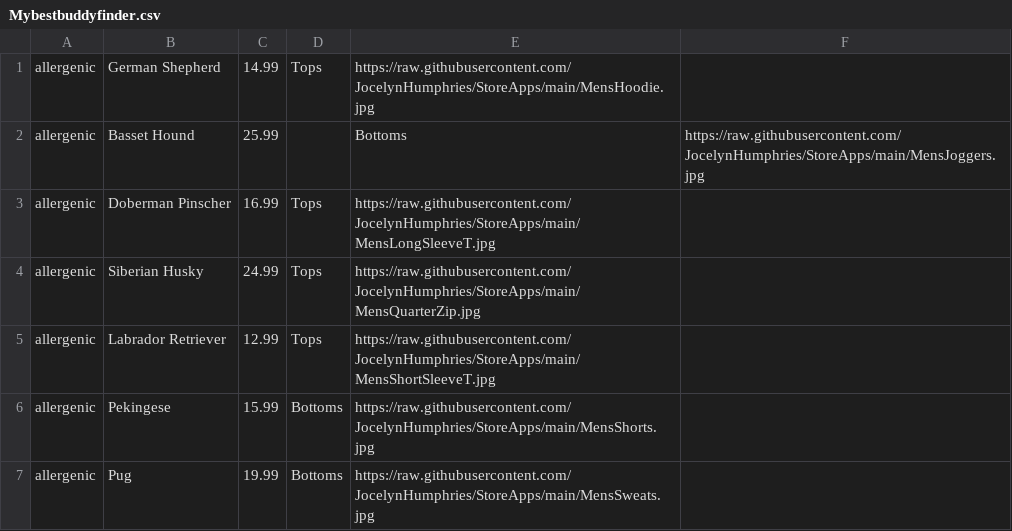
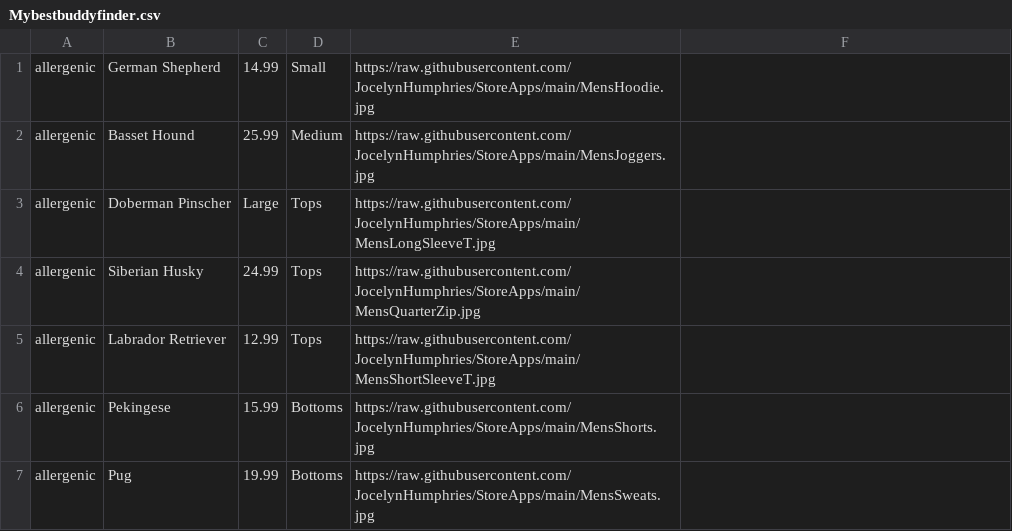
Before and after one commit to Andrewgulb/Andrewsinventory, a CSV file: Mybestbuddyfinder.csv, drawn as a sheet; only a part is shown.

Commit message:
Update Mybestbuddyfinder.csv

```diff
--- a/Mybestbuddyfinder.csv
+++ b/Mybestbuddyfinder.csv
@@ -1,4 +1,4 @@
-allergenic, German Shepherd,14.99,Tops,https://raw.githubusercontent.com/JocelynHumphries/StoreApps/main/MensHoodie.jpg
-allergenic,Basset Hound,25.99,,Bottoms,https://raw.githubusercontent.com/JocelynHumphries/StoreApps/main/MensJoggers.jpg
-allergenic,Doberman Pinscher,16.99,Tops,https://raw.githubusercontent.com/JocelynHumphries/StoreApps/main/MensLongSleeveT.jpg
+allergenic, German Shepherd,14.99,Small,https://raw.githubusercontent.com/JocelynHumphries/StoreApps/main/MensHoodie.jpg
+allergenic,Basset Hound,25.99,Medium,https://raw.githubusercontent.com/JocelynHumphries/StoreApps/main/MensJoggers.jpg
+allergenic,Doberman Pinscher,Large,Tops,https://raw.githubusercontent.com/JocelynHumphries/StoreApps/main/MensLongSleeveT.jpg
 allergenic,Siberian Husky,24.99,Tops,https://raw.githubusercontent.com/JocelynHumphries/StoreApps/main/MensQuarterZip.jpg
```
